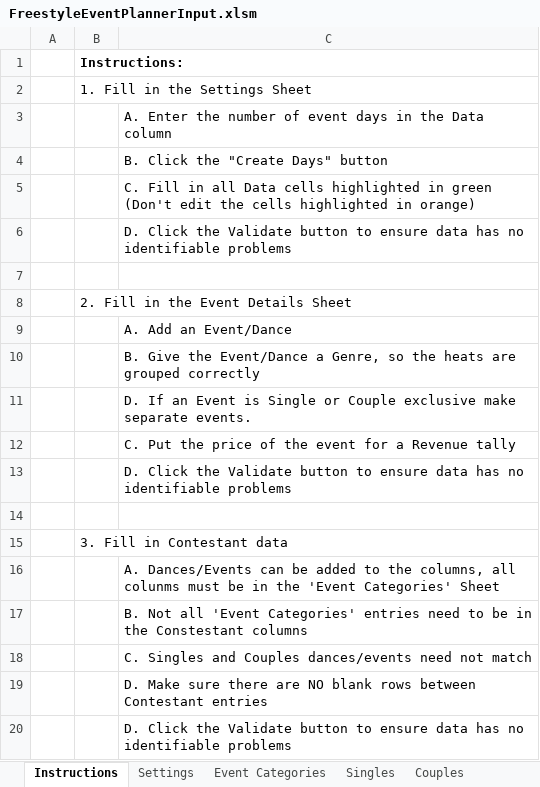
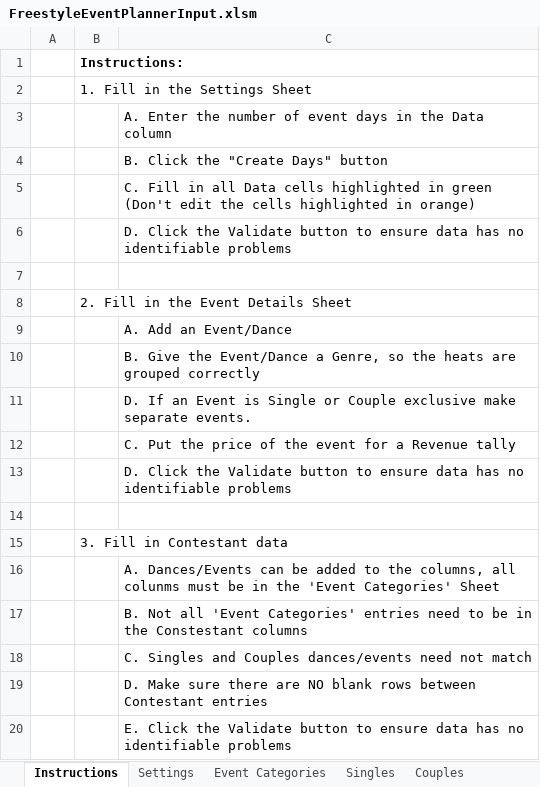
Before and after one commit to Daltiair/FreestylePlanner, an Excel workbook: FreestyleEventPlannerInput.xlsm, sheet Instructions, drawn as a sheet; values as stored, in another font and other column widths than the file's, no borders; the diff names each change by its address in the sheet, - before the commit and + after, or states it on an @@ line.

Commit message:
Validate buttons mostly finished, need to debug and test. Need to update instructions and potentially add 3 blank space check on all while loops

```diff
--- a/FreestyleEventPlannerInput.xlsm (sheet Instructions)
+++ b/FreestyleEventPlannerInput.xlsm (sheet Instructions)
-C20: D. Click the…
+C20: E. Click the…
```
Also changed, not shown: sheet Singles, sheet Couples, sheet Instructors, charts or pictures.
